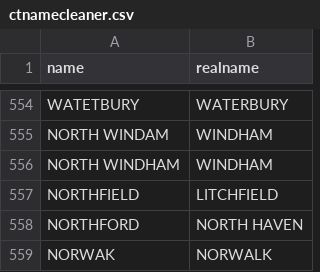
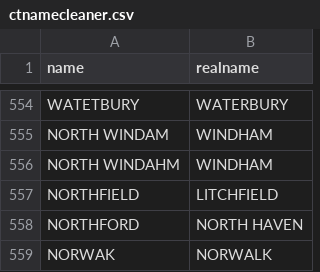
Before and after one commit to CT-Data-Collaborative/ctnamecleaner, a CSV file: ctnamecleaner.csv, drawn as a sheet; only a part is shown, gaps mark what is left out.

Commit message:
Update ctnamecleaner.csv

```diff
--- a/ctnamecleaner.csv
+++ b/ctnamecleaner.csv
@@ -555,3 +555,3 @@ WATETBURY,WATERBURY
 NORTH WINDAM,WINDHAM
-NORTH WINDHAM,WINDHAM
+NORTH WINDAHM,WINDHAM
 NORTHFIELD,LITCHFIELD
```
